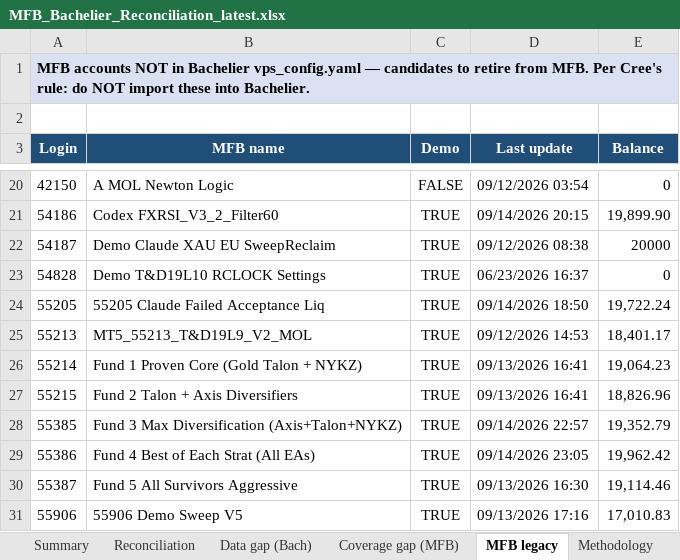
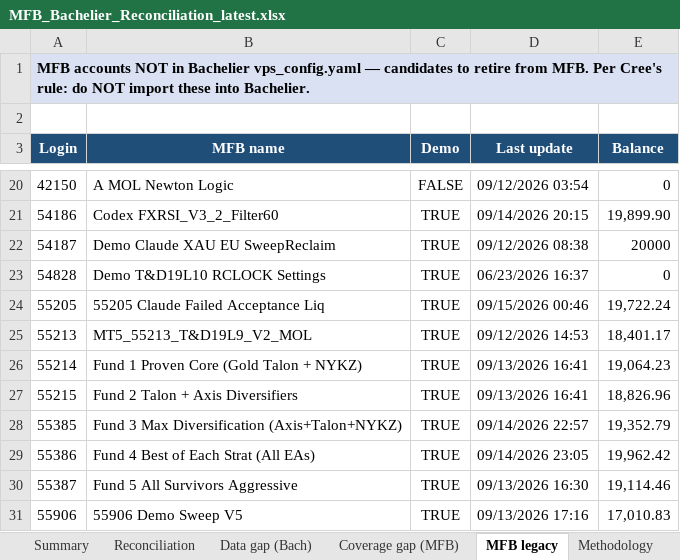
Before and after one commit to TheCryptocrat/bachelier-dashboards, an Excel workbook: MFB_Bachelier_Reconciliation_latest.xlsx, sheet MFB legacy, drawn as a sheet; only a part is shown, gaps mark what is left out; values as stored, in another font and other column widths than the file's, no borders; the diff names each change by its address in the sheet, - before the commit and + after, or states it on an @@ line.

```diff
--- a/MFB_Bachelier_Reconciliation_latest.xlsx (sheet MFB legacy)
+++ b/MFB_Bachelier_Reconciliation_latest.xlsx (sheet MFB legacy)
-D24 (Last update): 09/14/2026 18:50
+D24 (Last update): 09/15/2026 00:46
```
Also changed, not shown: sheet Reconciliation, sheet Data gap (Bach), 6 other files.
